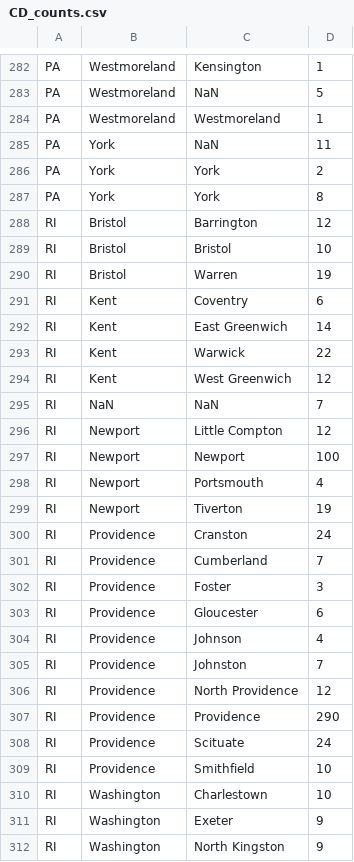
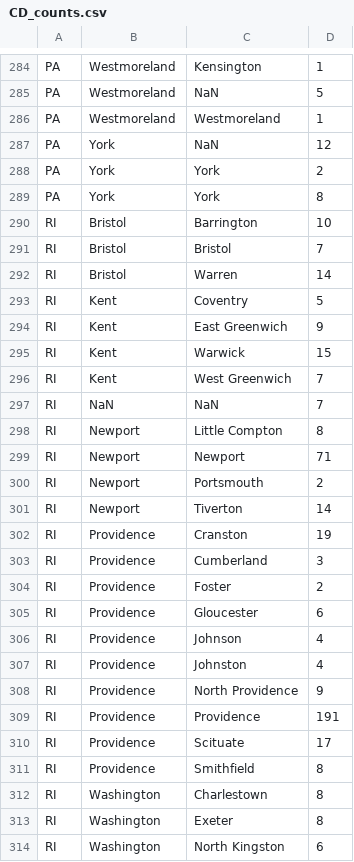
Before and after one commit to davidch2020/SPEOC-pt-1, a CSV file: S2022/Jiacheng's work/CD_counts.csv, drawn as a sheet; only a part is shown, gaps mark what is left out; the diff covers the shown part only.

```diff
--- a/S2022/Jiacheng's work/CD_counts.csv
+++ b/S2022/Jiacheng's work/CD_counts.csv
@@ -284,29 +286,29 @@ PA,Westmoreland,NaN,5
 PA,Westmoreland,Westmoreland,1
-PA,York,NaN,11
+PA,York,NaN,12
 PA,York,York ,2
 PA,York,York  ,8
-RI,Bristol,Barrington,12
-RI,Bristol,Bristol,10
-RI,Bristol,Warren,19
-RI,Kent,Coventry,6
-RI,Kent,East Greenwich,14
-RI,Kent,Warwick,22
-RI,Kent,West Greenwich,12
+RI,Bristol,Barrington,10
+RI,Bristol,Bristol,7
+RI,Bristol,Warren,14
+RI,Kent,Coventry,5
+RI,Kent,East Greenwich,9
+RI,Kent,Warwick,15
+RI,Kent,West Greenwich,7
 RI,NaN,NaN,7
-RI,Newport,Little Compton,12
-RI,Newport,Newport,100
-RI,Newport,Portsmouth,4
-RI,Newport,Tiverton,19
-RI,Providence,Cranston,24
-RI,Providence,Cumberland,7
-RI,Providence,Foster,3
+RI,Newport,Little Compton,8
+RI,Newport,Newport,71
+RI,Newport,Portsmouth,2
+RI,Newport,Tiverton,14
+RI,Providence,Cranston,19
+RI,Providence,Cumberland,3
+RI,Providence,Foster,2
 RI,Providence,Gloucester,6
 RI,Providence,Johnson,4
-RI,Providence,Johnston,7
-RI,Providence,North Providence,12
-RI,Providence,Providence,290
-RI,Providence,Scituate,24
-RI,Providence,Smithfield,10
-RI,Washington,Charlestown,10
-RI,Washington,Exeter,9
-RI,Washington,North Kingston,9
+RI,Providence,Johnston,4
+RI,Providence,North Providence,9
+RI,Providence,Providence,191
+RI,Providence,Scituate,17
+RI,Providence,Smithfield,8
+RI,Washington,Charlestown,8
+RI,Washington,Exeter,8
+RI,Washington,North Kingston,6
```
Also changed, not shown: 18 added rows and 38 edited cells elsewhere in this file, 3 other files.
